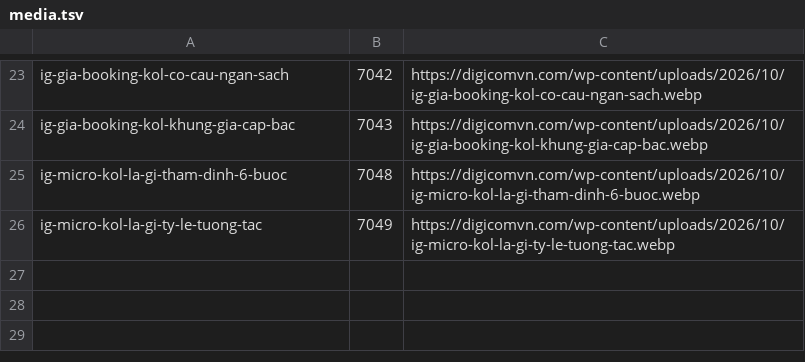
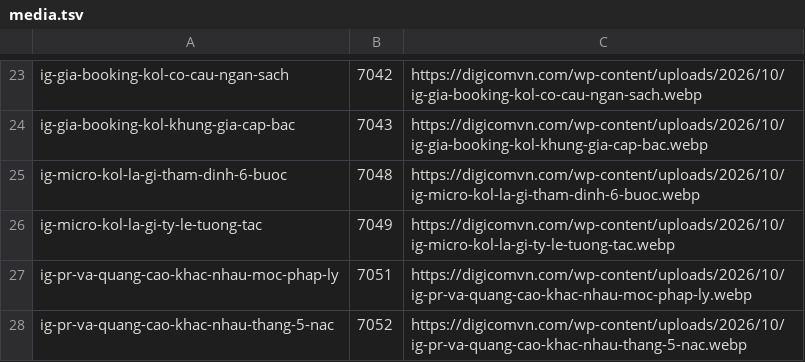
Before and after one commit to paolodinho/digicomvn, a TSV file: content/n11-bai-2026-10-27/media.tsv, drawn as a sheet; only a part is shown, gaps mark what is left out.

```diff
--- a/content/n11-bai-2026-10-27/media.tsv
+++ b/content/n11-bai-2026-10-27/media.tsv
@@ -26 +26,3 @@ ig-micro-kol-la-gi-tham-dinh-6-buoc|7048|https://digicomvn.com/wp-content/upload
 ig-micro-kol-la-gi-ty-le-tuong-tac|7049|https://digicomvn.com/wp-content/uploads/2026/10/ig-micro-kol-la-gi-ty-le-tuong-tac.webp
+ig-pr-va-quang-cao-khac-nhau-moc-phap-ly|7051|https://digicomvn.com/wp-content/uploads/2026/10/ig-pr-va-quang-cao-khac-nhau-moc-phap-ly.webp
+ig-pr-va-quang-cao-khac-nhau-thang-5-nac|7052|https://digicomvn.com/wp-content/uploads/2026/10/ig-pr-va-quang-cao-khac-nhau-thang-5-nac.webp
```
Also changed, not shown: content/n11-bai-2026-10-27/da-hen-gio.tsv, 2 other files.
